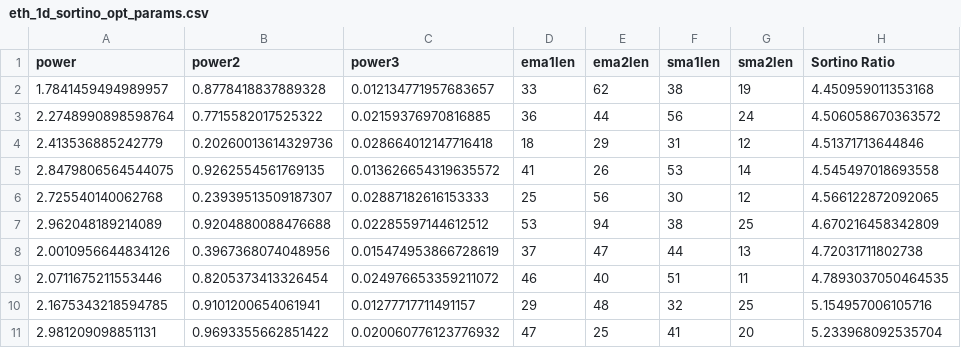
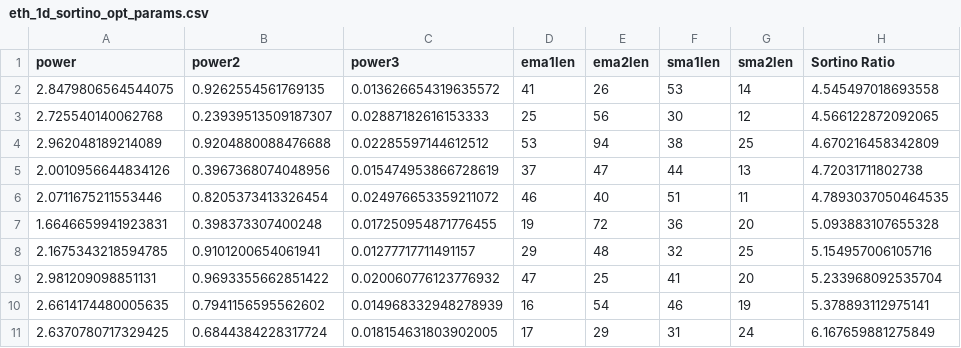
Before and after one commit to eervin123/eervin123.github.io, a CSV file: backtests/trender strategy optimizations/eth_1d_sortino_opt_params.csv, drawn as a sheet.

```diff
--- a/backtests/trender strategy optimizations/eth_1d_sortino_opt_params.csv
+++ b/backtests/trender strategy optimizations/eth_1d_sortino_opt_params.csv
@@ -1,5 +1,2 @@
 power,power2,power3,ema1len,ema2len,sma1len,sma2len,Sortino Ratio
-1.7841459494989957,0.8778418837889328,0.012134771957683657,33,62,38,19,4.450959011353168
-2.2748990898598764,0.7715582017525322,0.02159376970816885,36,44,56,24,4.506058670363572
-2.413536885242779,0.20260013614329736,0.028664012147716418,18,29,31,12,4.51371713644846
 2.8479806564544075,0.9262554561769135,0.013626654319635572,41,26,53,14,4.545497018693558
@@ -9,3 +6,6 @@ power,power2,power3,ema1len,ema2len,sma1len,sma2len,Sortino Ratio
 2.0711675211553446,0.8205373413326454,0.024976653359211072,46,40,51,11,4.7893037050464535
+1.6646659941923831,0.398373307400248,0.017250954871776455,19,72,36,20,5.093883107655328
 2.1675343218594785,0.9101200654061941,0.01277717711491157,29,48,32,25,5.154957006105716
 2.981209098851131,0.9693355662851422,0.020060776123776932,47,25,41,20,5.233968092535704
+2.6614174480005635,0.7941156595562602,0.014968332948278939,16,54,46,19,5.378893112975141
+2.6370780717329425,0.6844384228317724,0.018154631803902005,17,29,31,24,6.167659881275849
```
Also changed, not shown: backtests/trender strategy optimizations/4-hour-btc-params-max-return.csv, 1 other file.
